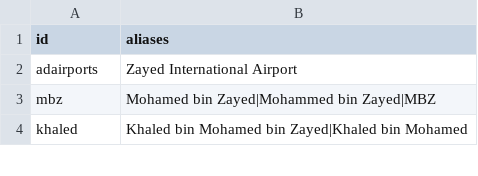
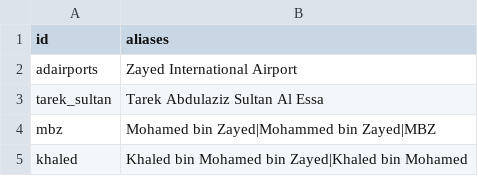
Before and after one commit to qizhangumich/power_network, a CSV file: data/aka.csv, drawn as a sheet; only a part is shown.

```diff
--- a/data/aka.csv
+++ b/data/aka.csv
@@ -2,2 +2,3 @@ id,aliases
 adairports,Zayed International Airport
+tarek_sultan,Tarek Abdulaziz Sultan Al Essa
 mbz,Mohamed bin Zayed|Mohammed bin Zayed|MBZ
```
Also changed, not shown: data/backfill_queue.csv, data/institution_candidates.csv, 14 other files.
